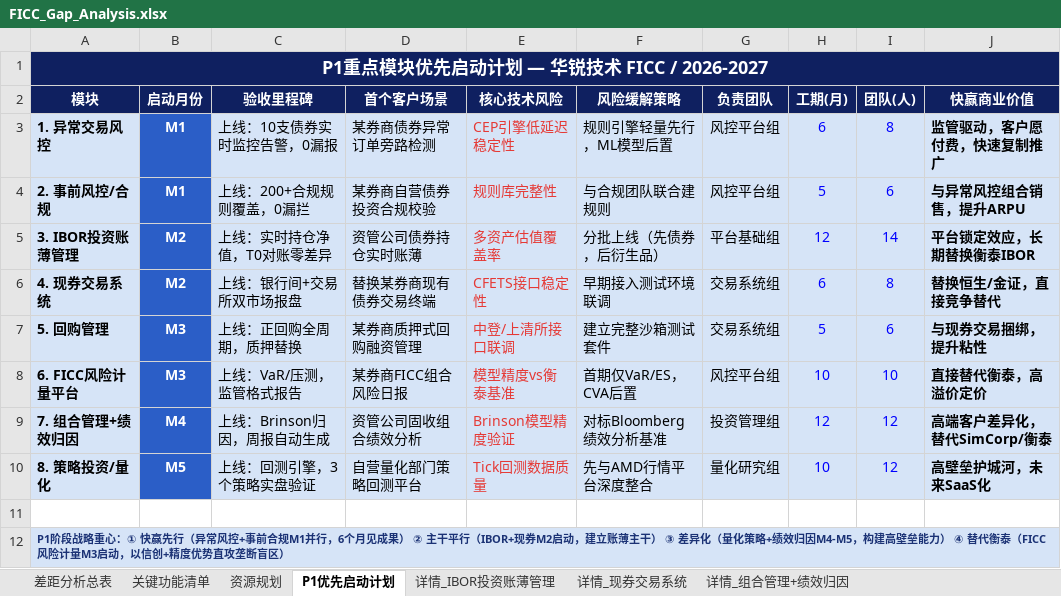
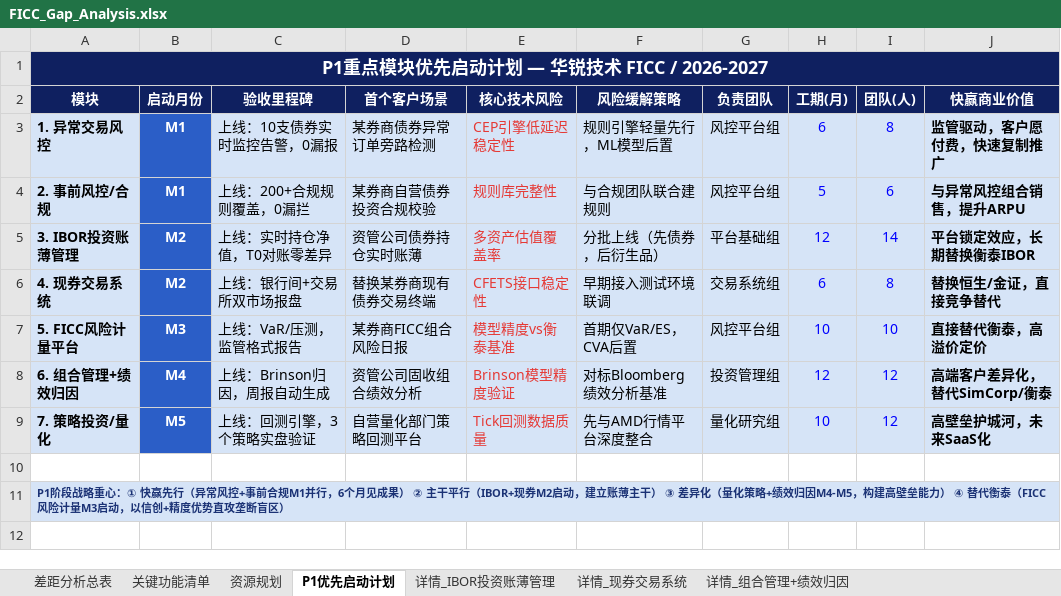
Before and after one commit to BellyFish99/ficc-projDocs, an Excel workbook: Feasibility_analysis/FICC_Gap_Analysis.xlsx, sheet P1优先启动计划, drawn as a sheet; values as stored, in another font and other column widths than the file's, no borders; removed rows and columns are numbered as before the commit, all else as after; the diff names each change by its address in the sheet, - before the commit and + after, or states it on an @@ line.

```diff
--- a/Feasibility_analysis/FICC_Gap_Analysis.xlsx (sheet P1优先启动计划)
+++ b/Feasibility_analysis/FICC_Gap_Analysis.xlsx (sheet P1优先启动计划)
-row 7: 5. 回购管理 | M3 | 上线：正回购全周期，质押替换 | 某券商质押式回购融资管理 | 中登/上清所接口联调 | 建立完整沙箱测试套件 | 交易系统组 | 5 | 6 | 与现券交易捆绑，提升粘性
-A7 (模块): 6. FICC风险计量平台
+A7 (模块): 5. FICC风险计量平台
-A8 (模块): 7. 组合管理+绩效归因
+A8 (模块): 6. 组合管理+绩效归因
-A9 (模块): 8. 策略投资/量化
+A9 (模块): 7. 策略投资/量化
```
Also changed, not shown: sheet 关键功能清单, sheet 差距分析总表, sheet 详情_IBOR投资账薄管理, sheet 详情_现券交易系统, 11 other files.
